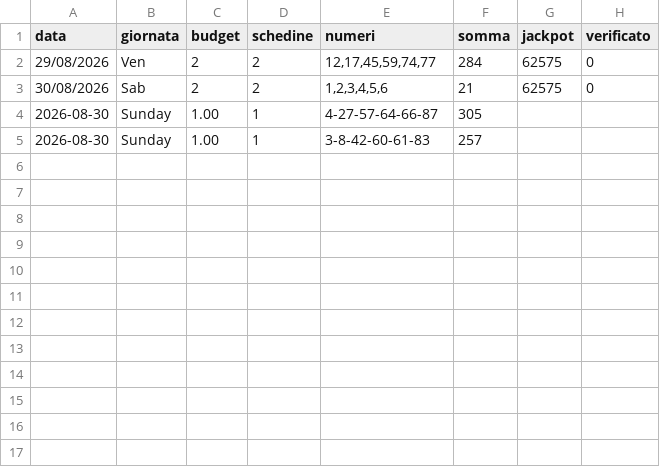
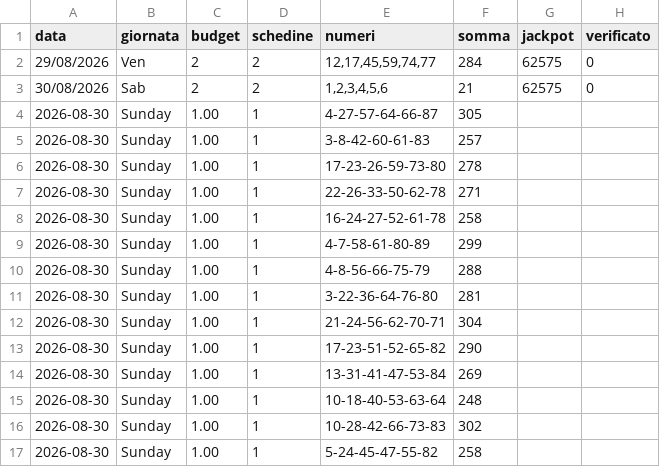
Before and after one commit to quadrellif90-collab/algo-superenalotto, a CSV file: tracking.csv, drawn as a sheet; the diff names each change by its address in the sheet, - before the commit and + after, or states it on an @@ line.

Commit message:
v7.5: Selettore algoritmo (Combobox): Auto(migliore ROI)+QuartileSpread/LastDigitSpread/FibonacciWheel/PositionBased/AntiRecent. Genera 1-5 schedine UNA volta con algoritmo scelto. Colori verdi ovunque (no rosso). EXE rebuilt

```diff
--- a/tracking.csv
+++ b/tracking.csv
+row 6: 2026-08-30 | Sunday | 1.00 | 1 | 17-23-26-59-73-80 | 278
+row 7: 2026-08-30 | Sunday | 1.00 | 1 | 22-26-33-50-62-78 | 271
+row 8: 2026-08-30 | Sunday | 1.00 | 1 | 16-24-27-52-61-78 | 258
+row 9: 2026-08-30 | Sunday | 1.00 | 1 | 4-7-58-61-80-89 | 299
+row 10: 2026-08-30 | Sunday | 1.00 | 1 | 4-8-56-66-75-79 | 288
+row 11: 2026-08-30 | Sunday | 1.00 | 1 | 3-22-36-64-76-80 | 281
+row 12: 2026-08-30 | Sunday | 1.00 | 1 | 21-24-56-62-70-71 | 304
+row 13: 2026-08-30 | Sunday | 1.00 | 1 | 17-23-51-52-65-82 | 290
+row 14: 2026-08-30 | Sunday | 1.00 | 1 | 13-31-41-47-53-84 | 269
+row 15: 2026-08-30 | Sunday | 1.00 | 1 | 10-18-40-53-63-64 | 248
+row 16: 2026-08-30 | Sunday | 1.00 | 1 | 10-28-42-66-73-83 | 302
+row 17: 2026-08-30 | Sunday | 1.00 | 1 | 5-24-45-47-55-82 | 258
```
Also changed, not shown: 8 other files.
